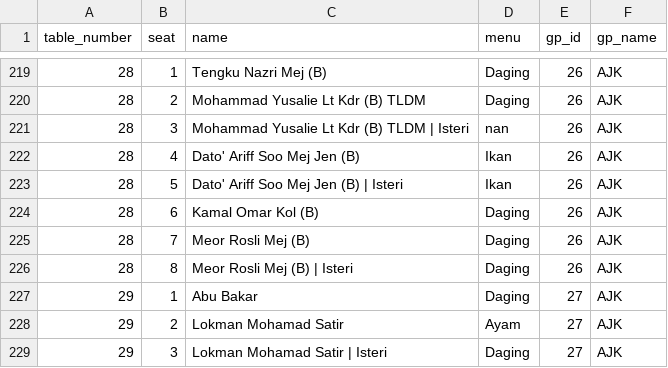
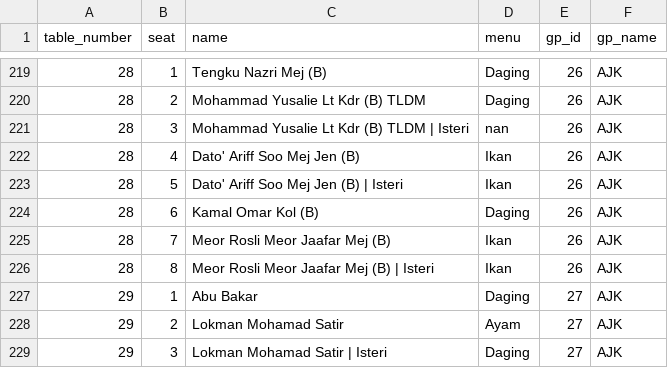
Before and after one commit to hamdanyc/mmmr, a CSV file: guest_seat.csv, drawn as a sheet; only a part is shown, gaps mark what is left out.

Commit message:
Meor Rosli updated

```diff
--- a/guest_seat.csv
+++ b/guest_seat.csv
@@ -224,4 +224,4 @@ table_number,seat,name,menu,gp_id,gp_name
 28,6,Kamal Omar Kol (B),Daging,26,AJK
-28,7,Meor Rosli Mej (B),Daging,26,AJK
-28,8,Meor Rosli Mej (B) | Isteri,Daging,26,AJK
+28,7,Meor Rosli Meor Jaafar Mej (B),Ikan,26,AJK
+28,8,Meor Rosli Meor Jaafar Mej (B) | Isteri,Ikan,26,AJK
 29,1,Abu Bakar,Daging,27,AJK
```
